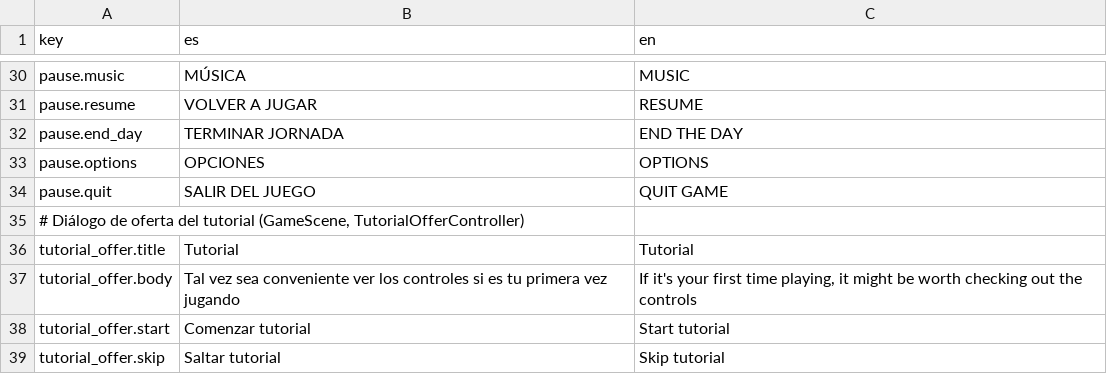
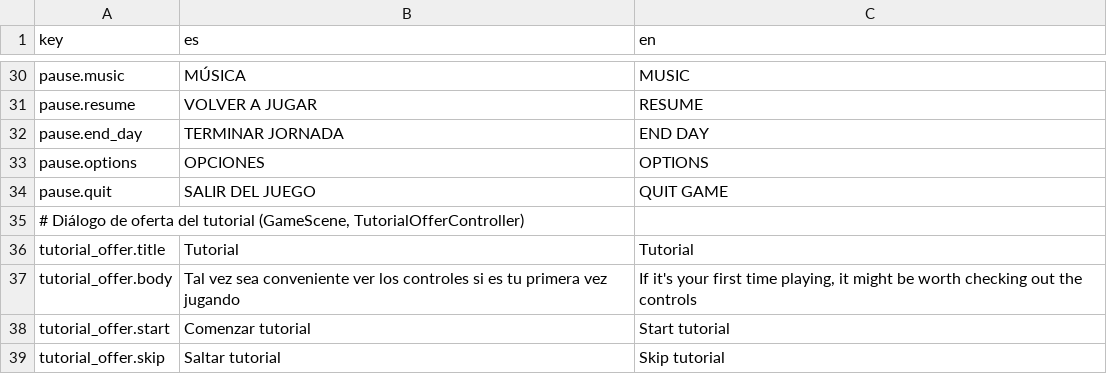
Before and after one commit to SimM20/Project_Parripollo, a CSV file: Assets/Resources/Localization/Menus.csv, drawn as a sheet; only a part is shown, gaps mark what is left out.

```diff
--- a/Assets/Resources/Localization/Menus.csv
+++ b/Assets/Resources/Localization/Menus.csv
@@ -31,3 +31,3 @@ pause.music,MÚSICA,MUSIC
 pause.resume,VOLVER A JUGAR,RESUME
-pause.end_day,TERMINAR JORNADA,END THE DAY
+pause.end_day,TERMINAR JORNADA,END DAY
 pause.options,OPCIONES,OPTIONS
```
Also changed, not shown: Assets/Resources/Localization/Shop.csv, Assets/Resources/Localization/Tutorial.csv, 19 other files.
